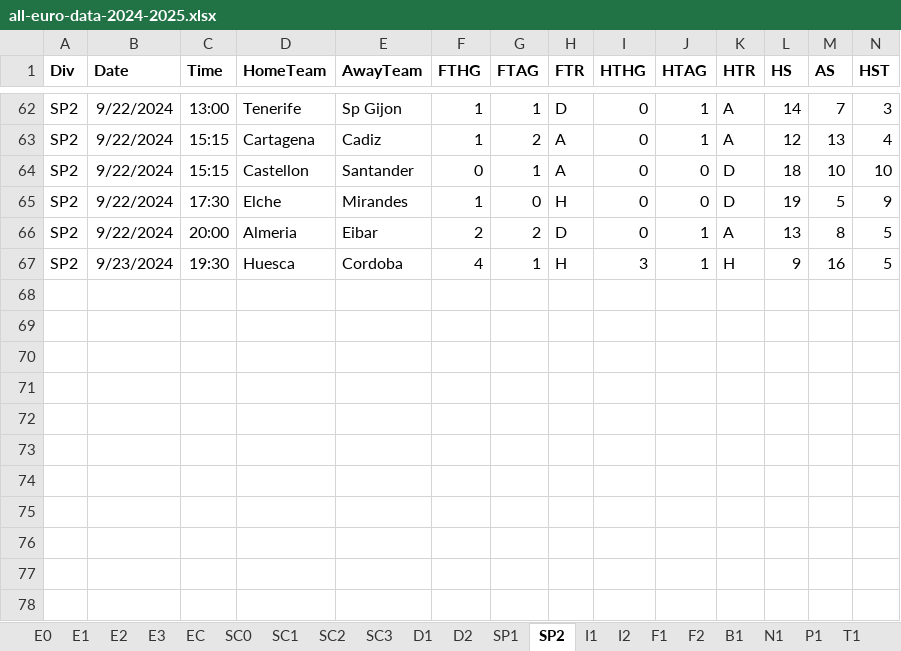
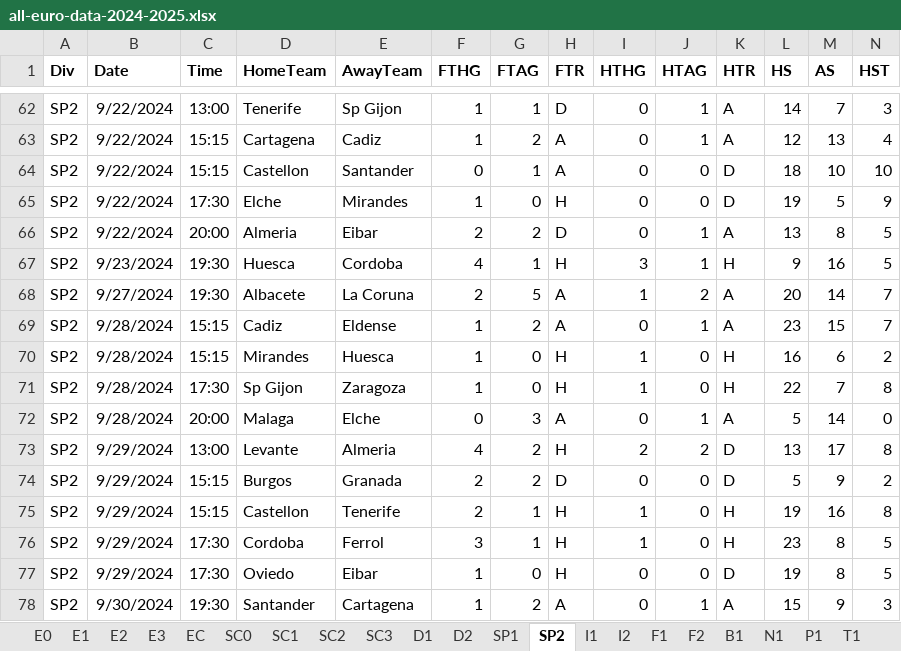
Before and after one commit to dagbolade/all_leagues-_prediction, an Excel workbook: all-euro-data-2024-2025.xlsx, sheet SP2, drawn as a sheet; only a part is shown, gaps mark what is left out; values as stored, in another font and other column widths than the file's, no borders; rows hold the shown columns only; the diff names each change by its address in the sheet, - before the commit and + after, or states it on an @@ line.

```diff
--- a/all-euro-data-2024-2025.xlsx (sheet SP2)
+++ b/all-euro-data-2024-2025.xlsx (sheet SP2)
+row 68: SP2 | 9/27/2024 | 19:30 | Albacete | La Coruna | 2 | 5 | A | 1 | 2 | A | 20 | 14 | 7
+row 69: SP2 | 9/28/2024 | 15:15 | Cadiz | Eldense | 1 | 2 | A | 0 | 1 | A | 23 | 15 | 7
+row 70: SP2 | 9/28/2024 | 15:15 | Mirandes | Huesca | 1 | 0 | H | 1 | 0 | H | 16 | 6 | 2
+row 71: SP2 | 9/28/2024 | 17:30 | Sp Gijon | Zaragoza | 1 | 0 | H | 1 | 0 | H | 22 | 7 | 8
+row 72: SP2 | 9/28/2024 | 20:00 | Malaga | Elche | 0 | 3 | A | 0 | 1 | A | 5 | 14 | 0
+row 73: SP2 | 9/29/2024 | 13:00 | Levante | Almeria | 4 | 2 | H | 2 | 2 | D | 13 | 17 | 8
+row 74: SP2 | 9/29/2024 | 15:15 | Burgos | Granada | 2 | 2 | D | 0 | 0 | D | 5 | 9 | 2
+row 75: SP2 | 9/29/2024 | 15:15 | Castellon | Tenerife | 2 | 1 | H | 1 | 0 | H | 19 | 16 | 8
+row 76: SP2 | 9/29/2024 | 17:30 | Cordoba | Ferrol | 3 | 1 | H | 1 | 0 | H | 23 | 8 | 5
+row 77: SP2 | 9/29/2024 | 17:30 | Oviedo | Eibar | 1 | 0 | H | 0 | 0 | D | 19 | 8 | 5
+row 78: SP2 | 9/30/2024 | 19:30 | Santander | Cartagena | 1 | 2 | A | 0 | 1 | A | 15 | 9 | 3
```
Also changed, not shown: sheet EC, sheet SP1, sheet F2, sheet E2, sheet E1, sheet E3, 15 more sheets, 36 other files.
